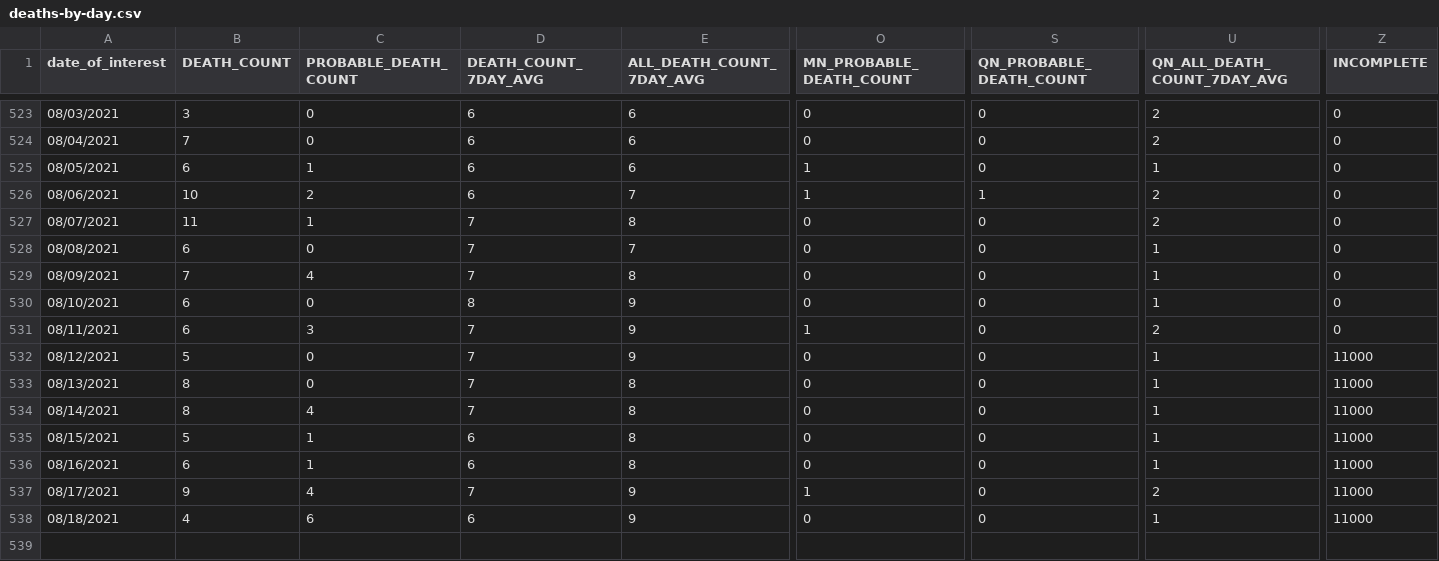
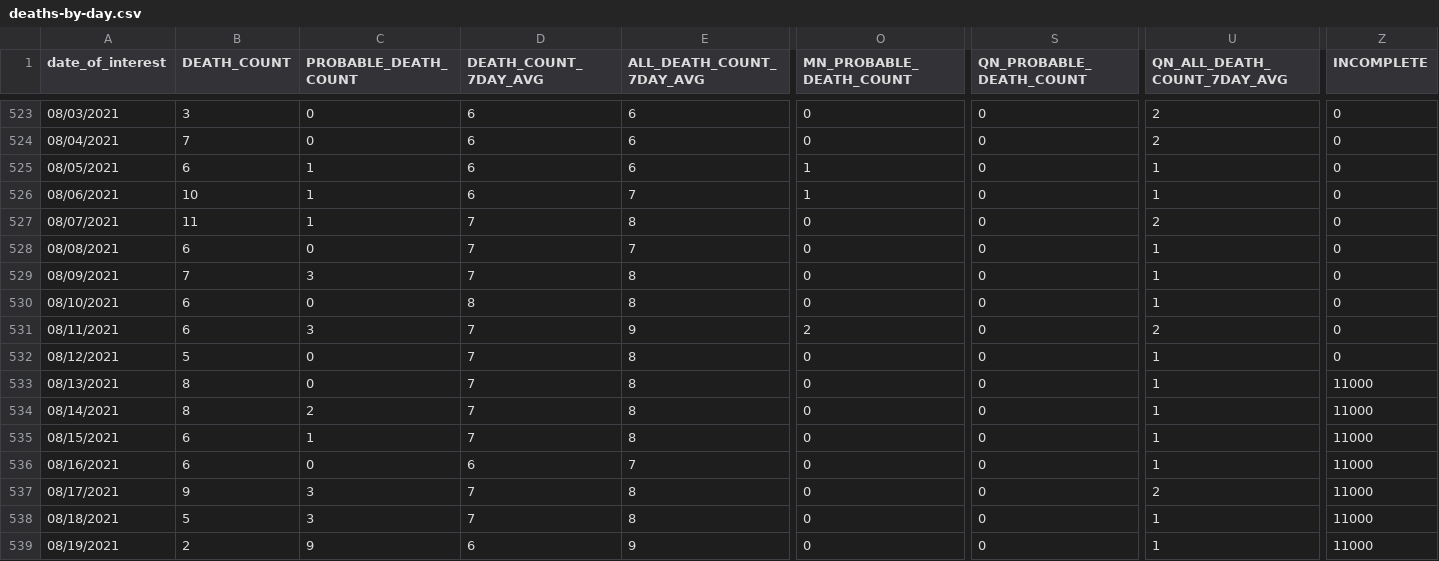
Before and after one commit to nychealth/coronavirus-data, a CSV file: trends/deaths-by-day.csv, drawn as a sheet; only a part is shown, gaps mark what is left out; rows hold the shown columns only; the diff covers the shown part only; the diff names each change by its address in the sheet, - before the commit and + after, or states it on an @@ line.

```diff
--- a/trends/deaths-by-day.csv
+++ b/trends/deaths-by-day.csv
-C526 (PROBABLE_DEATH_COUNT): 2
+C526 (PROBABLE_DEATH_COUNT): 1
-S526 (QN_PROBABLE_DEATH_COUNT): 1
+S526 (QN_PROBABLE_DEATH_COUNT): 0
-U526 (QN_ALL_DEATH_COUNT_7DAY_AVG): 2
+U526 (QN_ALL_DEATH_COUNT_7DAY_AVG): 1
-C529 (PROBABLE_DEATH_COUNT): 4
+C529 (PROBABLE_DEATH_COUNT): 3
-E530 (ALL_DEATH_COUNT_7DAY_AVG): 9
+E530 (ALL_DEATH_COUNT_7DAY_AVG): 8
-O531 (MN_PROBABLE_DEATH_COUNT): 1
+O531 (MN_PROBABLE_DEATH_COUNT): 2
-E532 (ALL_DEATH_COUNT_7DAY_AVG): 9
+E532 (ALL_DEATH_COUNT_7DAY_AVG): 8
-Z532 (INCOMPLETE): 11000
+Z532 (INCOMPLETE): 0
-C534 (PROBABLE_DEATH_COUNT): 4
+C534 (PROBABLE_DEATH_COUNT): 2
-B535 (DEATH_COUNT): 5
+B535 (DEATH_COUNT): 6
-D535 (DEATH_COUNT_7DAY_AVG): 6
+D535 (DEATH_COUNT_7DAY_AVG): 7
-C536 (PROBABLE_DEATH_COUNT): 1
+C536 (PROBABLE_DEATH_COUNT): 0
-E536 (ALL_DEATH_COUNT_7DAY_AVG): 8
+E536 (ALL_DEATH_COUNT_7DAY_AVG): 7
-C537 (PROBABLE_DEATH_COUNT): 4
+C537 (PROBABLE_DEATH_COUNT): 3
-E537:E538 (ALL_DEATH_COUNT_7DAY_AVG): 9
+E537:E538 (ALL_DEATH_COUNT_7DAY_AVG): 8
-O537 (MN_PROBABLE_DEATH_COUNT): 1
+O537 (MN_PROBABLE_DEATH_COUNT): 0
-B538 (DEATH_COUNT): 4
+B538 (DEATH_COUNT): 5
-C538 (PROBABLE_DEATH_COUNT): 6
+C538 (PROBABLE_DEATH_COUNT): 3
-D538 (DEATH_COUNT_7DAY_AVG): 6
+D538 (DEATH_COUNT_7DAY_AVG): 7
+row 539: 08/19/2021 | 2 | 9 | 6 | 9 | 0 | 0 | 1 | 11000
```
Also changed, not shown: 6 edited cells elsewhere in this file, latest/now-covid-like-illness.csv, trends/cases-by-day.csv, 35 other files.
